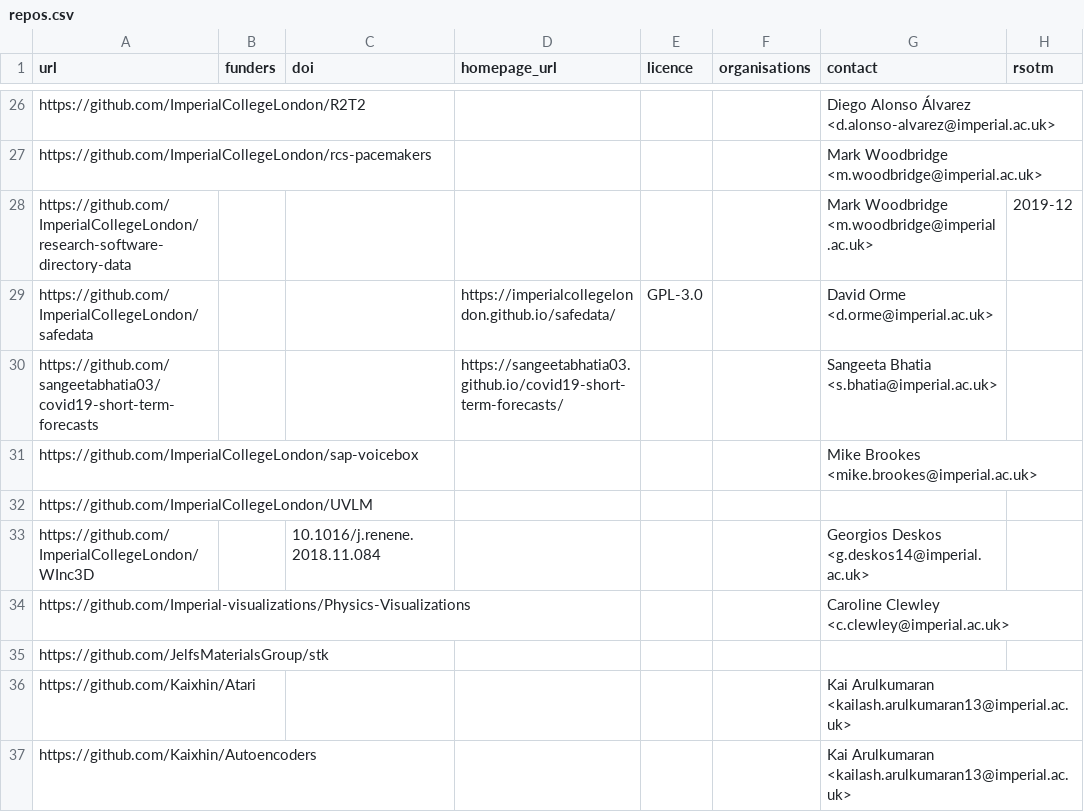
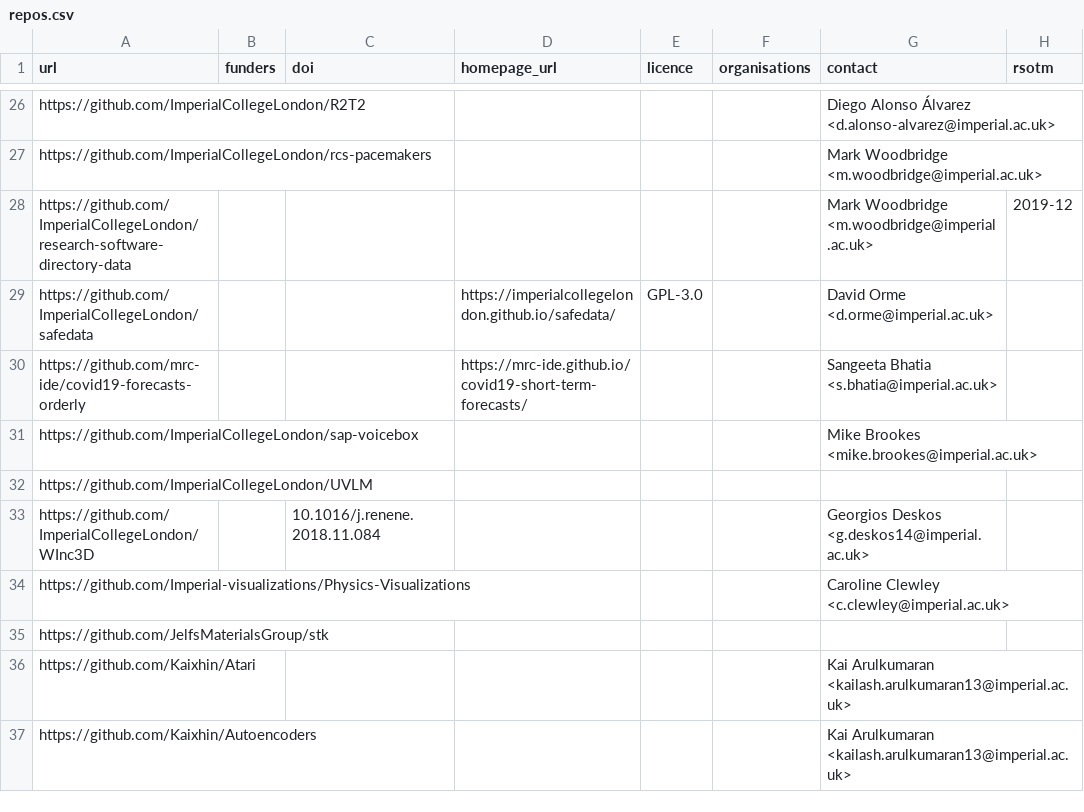
Before and after one commit to ImperialCollegeLondon/research-software-directory, a CSV file: repos.csv, drawn as a sheet; only a part is shown, gaps mark what is left out.

Commit message:
Update covid19-short-term-forecasts

```diff
--- a/repos.csv
+++ b/repos.csv
@@ -29,3 +29,3 @@ https://github.com/ImperialCollegeLondon/research-software-directory-data,,,,,,M
 https://github.com/ImperialCollegeLondon/safedata,,,https://imperialcollegelondon.github.io/safedata/,GPL-3.0,,David Orme <d.orme@imperial.ac.uk>,
-https://github.com/sangeetabhatia03/covid19-short-term-forecasts,,,https://sangeetabhatia03.github.io/covid19-short-term-forecasts/,,,Sangeeta Bhatia <s.bhatia@imperial.ac.uk>,
+https://github.com/mrc-ide/covid19-forecasts-orderly,,,https://mrc-ide.github.io/covid19-short-term-forecasts/,,,Sangeeta Bhatia <s.bhatia@imperial.ac.uk>,
 https://github.com/ImperialCollegeLondon/sap-voicebox,,,,,,Mike Brookes <mike.brookes@imperial.ac.uk>,
```
